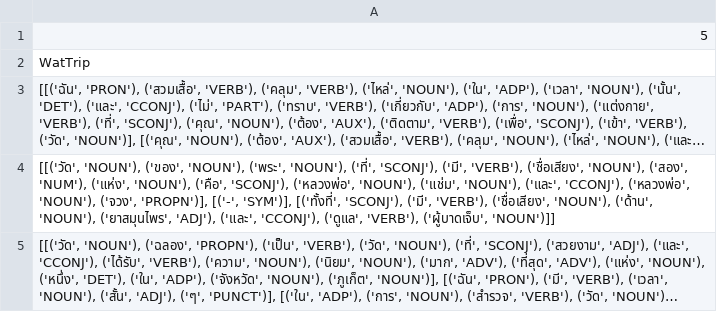
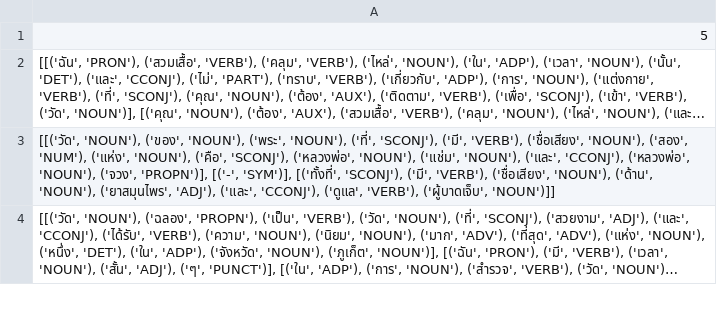
Before and after one commit to totaeza31/MyProject, a CSV file: ReplacePOSall/resultReplacePOS/form3/form3_row_5.csv (was ReplacePOSall/resultReplacePOS/form3/num_5.csv), drawn as a sheet; only a part is shown; long unchanged cells end in …; the diff names each change by its address in the sheet, - before the commit and + after, or states it on an @@ line.

```diff
--- a/ReplacePOSall/resultReplacePOS/form3/num_5.csv
+++ b/ReplacePOSall/resultReplacePOS/form3/form3_row_5.csv
-row 2: WatTrip
```
Also changed, not shown: ReplacePOSall/resultReplacePOS/form1/form1_row_0.csv, ReplacePOSall/resultReplacePOS/form2/form2_row_1.csv, 8 other files.
